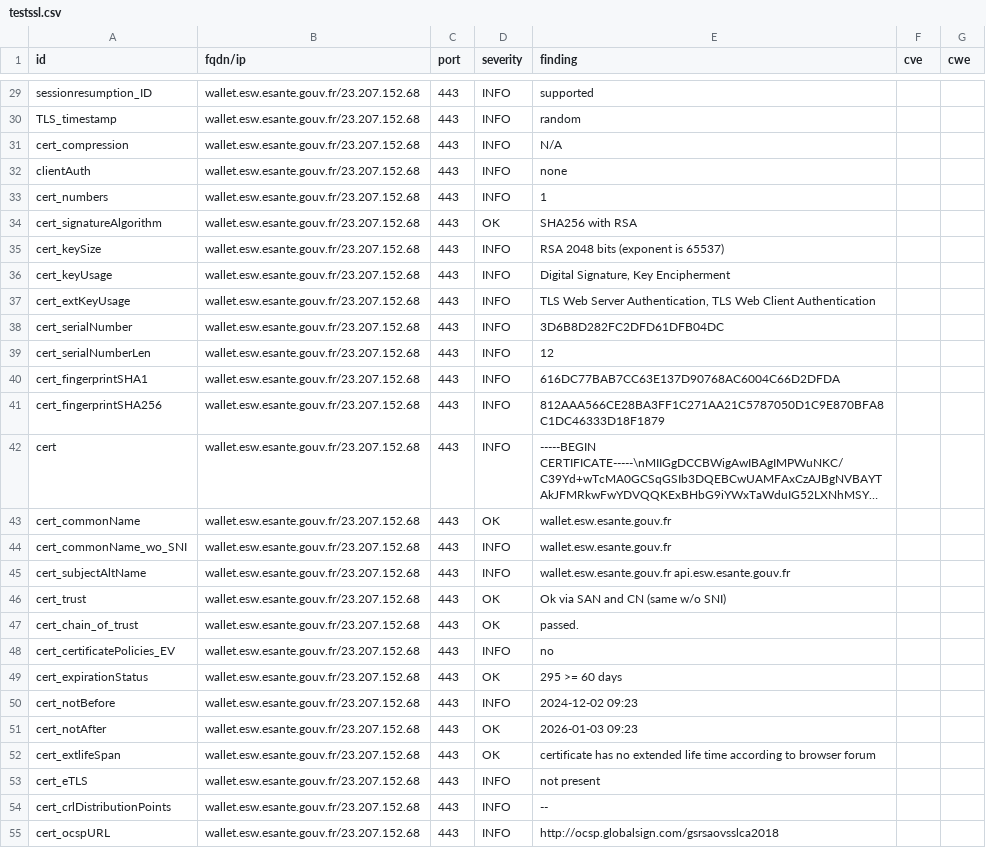
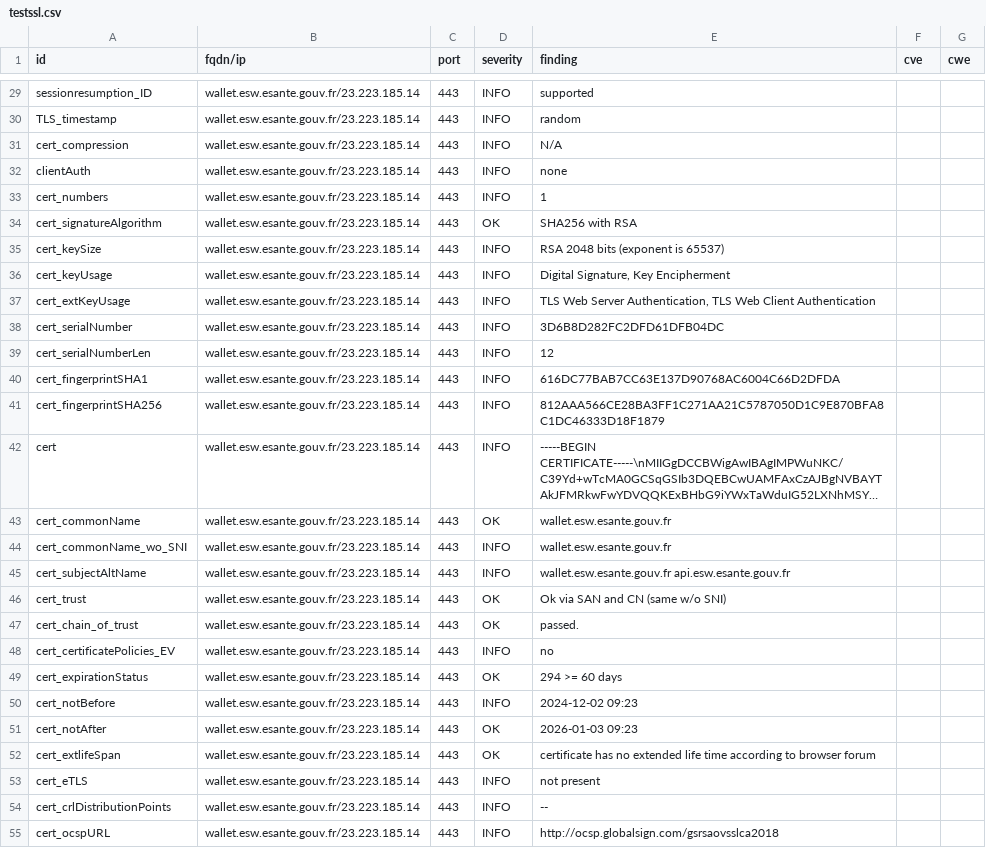
Before and after one commit to ansforge/dashlord_new, a CSV file: results/aHR0cHM6Ly93YWxsZXQuZXN3LmVzYW50ZS5nb3V2LmZy/testssl.csv, drawn as a sheet; only a part is shown, gaps mark what is left out; long unchanged cells end in …; the diff covers the shown part only; the diff names each change by its address in the sheet, - before the commit and + after, or states it on an @@ line.

```diff
--- a/results/aHR0cHM6Ly93YWxsZXQuZXN3LmVzYW50ZS5nb3V2LmZy/testssl.csv
+++ b/results/aHR0cHM6Ly93YWxsZXQuZXN3LmVzYW50ZS5nb3V2LmZy/testssl.csv
-B29:B55 (fqdn/ip): wallet.esw.esante.gouv.fr/23.207.152.68
+B29:B55 (fqdn/ip): wallet.esw.esante.gouv.fr/23.223.185.14
-E49 (finding): 295 >= 60 days
+E49 (finding): 294 >= 60 days
```
Also changed, not shown: 132 edited cells elsewhere in this file, 8 other files.
